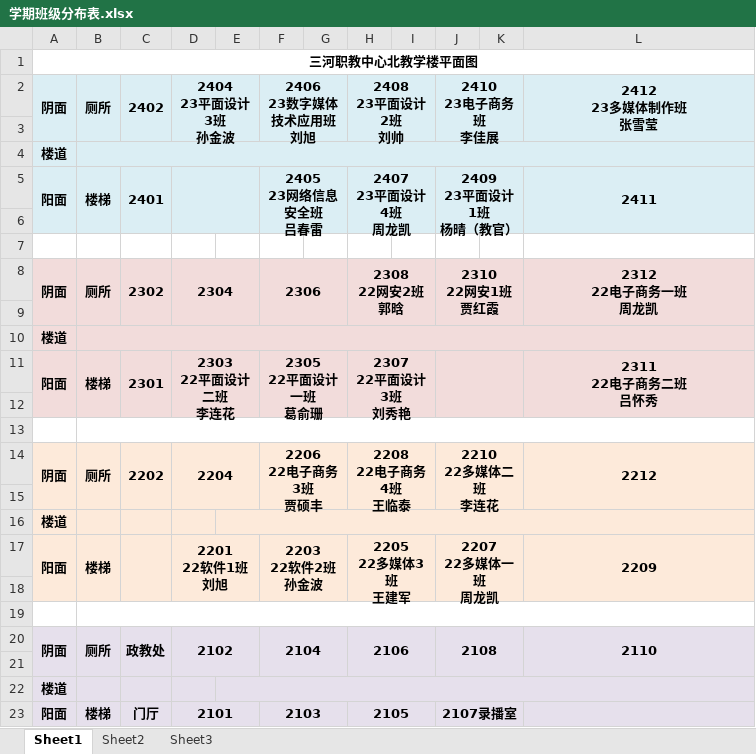
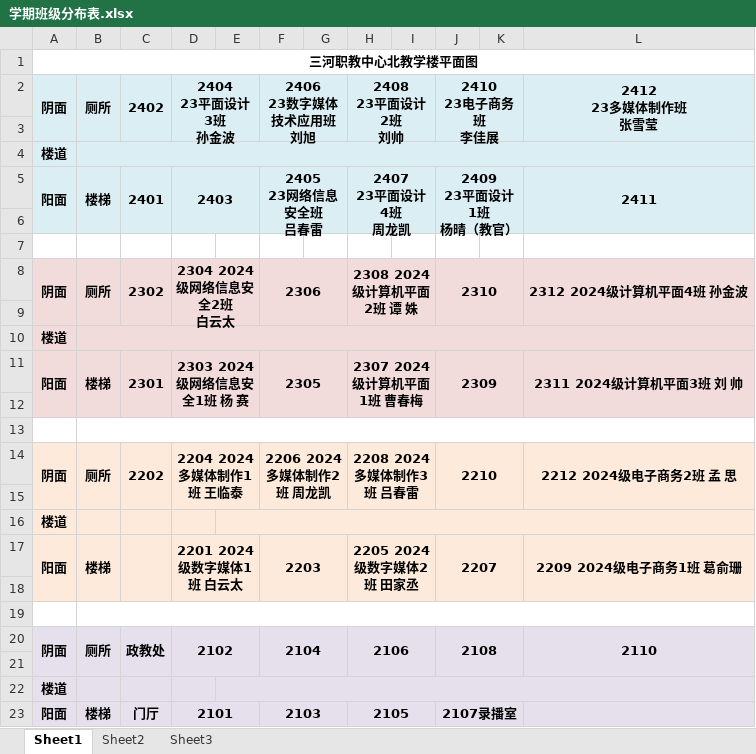
Before and after one commit to teacherlonglong/teacherlonglong.github.io, an Excel workbook: 学期班级分布表.xlsx, sheet Sheet1, drawn as a sheet; values as stored, in another font and other column widths than the file's, no borders; ↵ is a line break in a cell; the diff names each change by its address in the sheet, - before the commit and + after, or states it on an @@ line.

```diff
--- a/学期班级分布表.xlsx (sheet Sheet1)
+++ b/学期班级分布表.xlsx (sheet Sheet1)
-D5 (2404 23平面设计3班 孙金波): (empty)
+D5 (2404 23平面设计3班 孙金波): 2403
-D8 (2404 23平面设计3班 孙金波): 2304
+D8 (2404 23平面设计3班 孙金波): 2304 2024级网络信息安全2班 ↵ 白云太
-H8 (2408 23平面设计2班 刘帅): 2308 ↵ 22网安2班 ↵ 郭晗
+H8 (2408 23平面设计2班 刘帅): 2308 2024级计算机平面2班 谭 姝
-J8 (2410 23电子商务班 李佳展): 2310 ↵ 22网安1班 ↵ 贾红霞
+J8 (2410 23电子商务班 李佳展): 2310
-L8 (2412 23多媒体制作班 张雪莹): 2312 ↵ 22电子商务一班 ↵ 周龙凯
+L8 (2412 23多媒体制作班 张雪莹): 2312 2024级计算机平面4班 孙金波
-D11 (2404 23平面设计3班 孙金波): 2303 ↵ 22平面设计二班 ↵ 李连花
+D11 (2404 23平面设计3班 孙金波): 2303 2024级网络信息安全1班 杨 赛
-F11 (2406 23数字媒体技术应用班 刘旭): 2305 ↵ 22平面设计一班 ↵ 葛俞珊
+F11 (2406 23数字媒体技术应用班 刘旭): 2305
-H11 (2408 23平面设计2班 刘帅): 2307 ↵ 22平面设计3班 ↵ 刘秀艳
+H11 (2408 23平面设计2班 刘帅): 2307 2024级计算机平面1班 曹春梅
-J11 (2410 23电子商务班 李佳展): (empty)
+J11 (2410 23电子商务班 李佳展): 2309
-L11 (2412 23多媒体制作班 张雪莹): 2311 ↵ 22电子商务二班 ↵ 吕怀秀
+L11 (2412 23多媒体制作班 张雪莹): 2311 2024级计算机平面3班 刘 帅
-D14 (2404 23平面设计3班 孙金波): 2204
+D14 (2404 23平面设计3班 孙金波): 2204 2024多媒体制作1班 王临泰
-F14 (2406 23数字媒体技术应用班 刘旭): 2206 ↵ 22电子商务3班 ↵ 贾硕丰
+F14 (2406 23数字媒体技术应用班 刘旭): 2206 2024多媒体制作2班 周龙凯
-H14 (2408 23平面设计2班 刘帅): 2208 ↵ 22电子商务4班 ↵ 王临泰
+H14 (2408 23平面设计2班 刘帅): 2208 2024多媒体制作3班 吕春雷
-J14 (2410 23电子商务班 李佳展): 2210 ↵ 22多媒体二班 ↵ 李连花
+J14 (2410 23电子商务班 李佳展): 2210
-L14 (2412 23多媒体制作班 张雪莹): 2212
+L14 (2412 23多媒体制作班 张雪莹): 2212 2024级电子商务2班 孟 思
-D17 (2404 23平面设计3班 孙金波): 2201 ↵ 22软件1班 ↵ 刘旭
+D17 (2404 23平面设计3班 孙金波): 2201 2024级数字媒体1班 白云太
-F17 (2406 23数字媒体技术应用班 刘旭): 2203 ↵ 22软件2班 ↵ 孙金波
+F17 (2406 23数字媒体技术应用班 刘旭): 2203
-H17 (2408 23平面设计2班 刘帅): 2205 ↵ 22多媒体3班 ↵ 王建军
+H17 (2408 23平面设计2班 刘帅): 2205 2024级数字媒体2班 田家丞
-J17 (2410 23电子商务班 李佳展): 2207 ↵ 22多媒体一班 ↵ 周龙凯
+J17 (2410 23电子商务班 李佳展): 2207
-L17 (2412 23多媒体制作班 张雪莹): 2209
+L17 (2412 23多媒体制作班 张雪莹): 2209 2024级电子商务1班 葛俞珊
```
Also changed, not shown: 3 other files.
